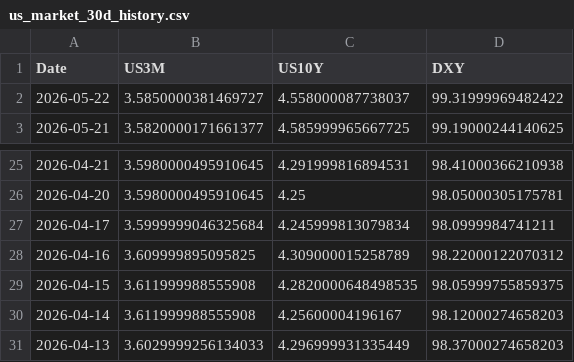
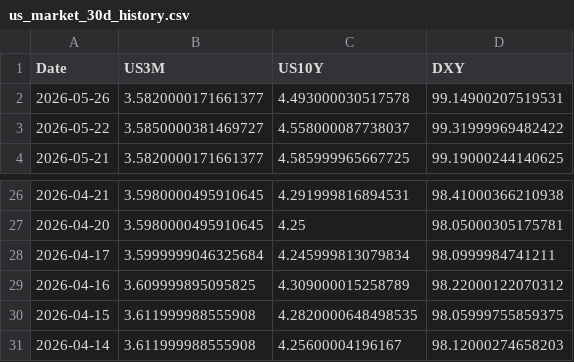
Before and after one commit to Mbnstk/market-data, a CSV file: us_market_30d_history.csv, drawn as a sheet; only a part is shown, gaps mark what is left out.

Commit message:
Market Update: 2026-05-26 20:45

```diff
--- a/us_market_30d_history.csv
+++ b/us_market_30d_history.csv
@@ -1,2 +1,3 @@
 Date,US3M,US10Y,DXY
+2026-05-26,3.5820000171661377,4.493000030517578,99.14900207519531
 2026-05-22,3.5850000381469727,4.558000087738037,99.31999969482422
@@ -30,2 +31 @@ Date,US3M,US10Y,DXY
 2026-04-14,3.611999988555908,4.25600004196167,98.12000274658203
-2026-04-13,3.6029999256134033,4.296999931335449,98.37000274658203
```
